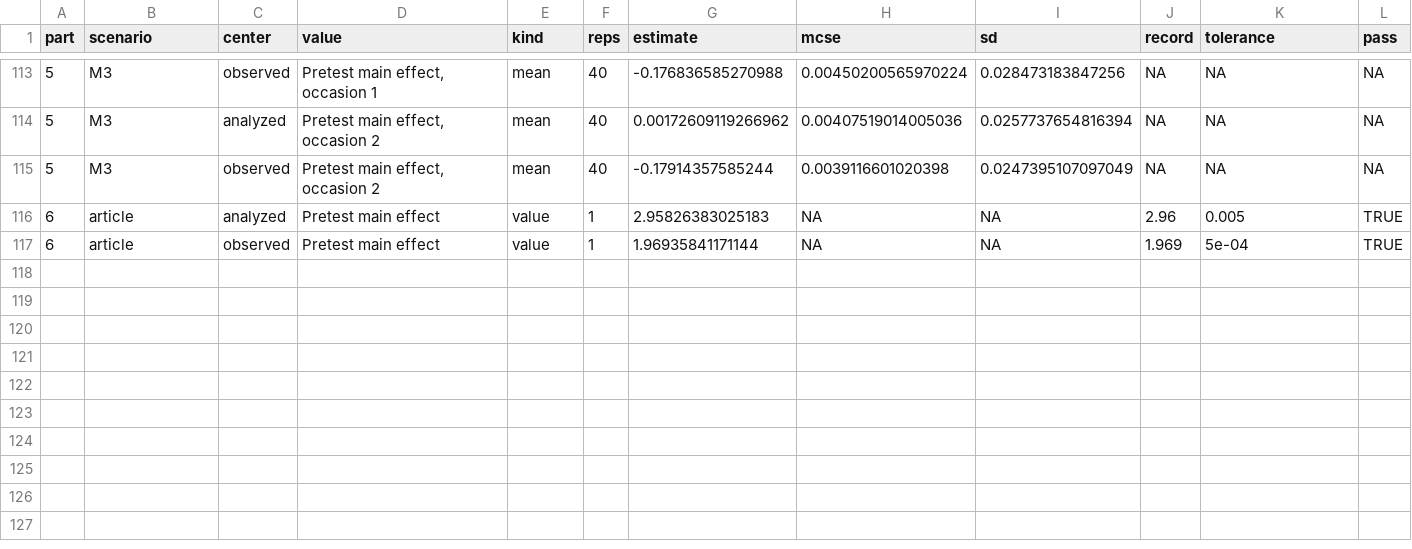
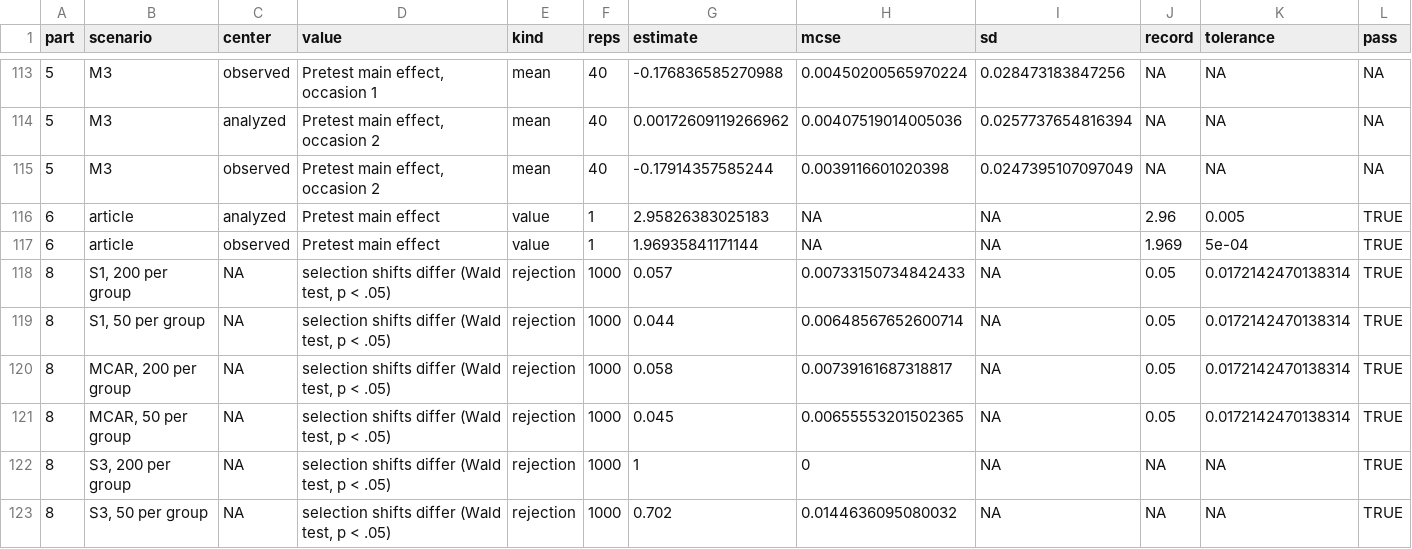
Before and after one commit to JUhalt/solomonR, a CSV file: tools/pretest-center-check.csv, drawn as a sheet; only a part is shown, gaps mark what is left out; the diff names each change by its address in the sheet, - before the commit and + after, or states it on an @@ line.

```diff
--- a/tools/pretest-center-check.csv
+++ b/tools/pretest-center-check.csv
+row 118: 8 | S1, 200 per group | NA | selection shifts differ (Wald test, p < .05) | rejection | 1000 | 0.057 | 0.00733150734842433 | NA | 0.05 | 0.0172142470138314 | TRUE
+row 119: 8 | S1, 50 per group | NA | selection shifts differ (Wald test, p < .05) | rejection | 1000 | 0.044 | 0.00648567652600714 | NA | 0.05 | 0.0172142470138314 | TRUE
+row 120: 8 | MCAR, 200 per group | NA | selection shifts differ (Wald test, p < .05) | rejection | 1000 | 0.058 | 0.00739161687318817 | NA | 0.05 | 0.0172142470138314 | TRUE
+row 121: 8 | MCAR, 50 per group | NA | selection shifts differ (Wald test, p < .05) | rejection | 1000 | 0.045 | 0.00655553201502365 | NA | 0.05 | 0.0172142470138314 | TRUE
+row 122: 8 | S3, 200 per group | NA | selection shifts differ (Wald test, p < .05) | rejection | 1000 | 1 | 0 | NA | NA | NA | TRUE
+row 123: 8 | S3, 50 per group | NA | selection shifts differ (Wald test, p < .05) | rejection | 1000 | 0.702 | 0.0144636095080032 | NA | NA | NA | TRUE
```
Also changed, not shown: 1 other file.
